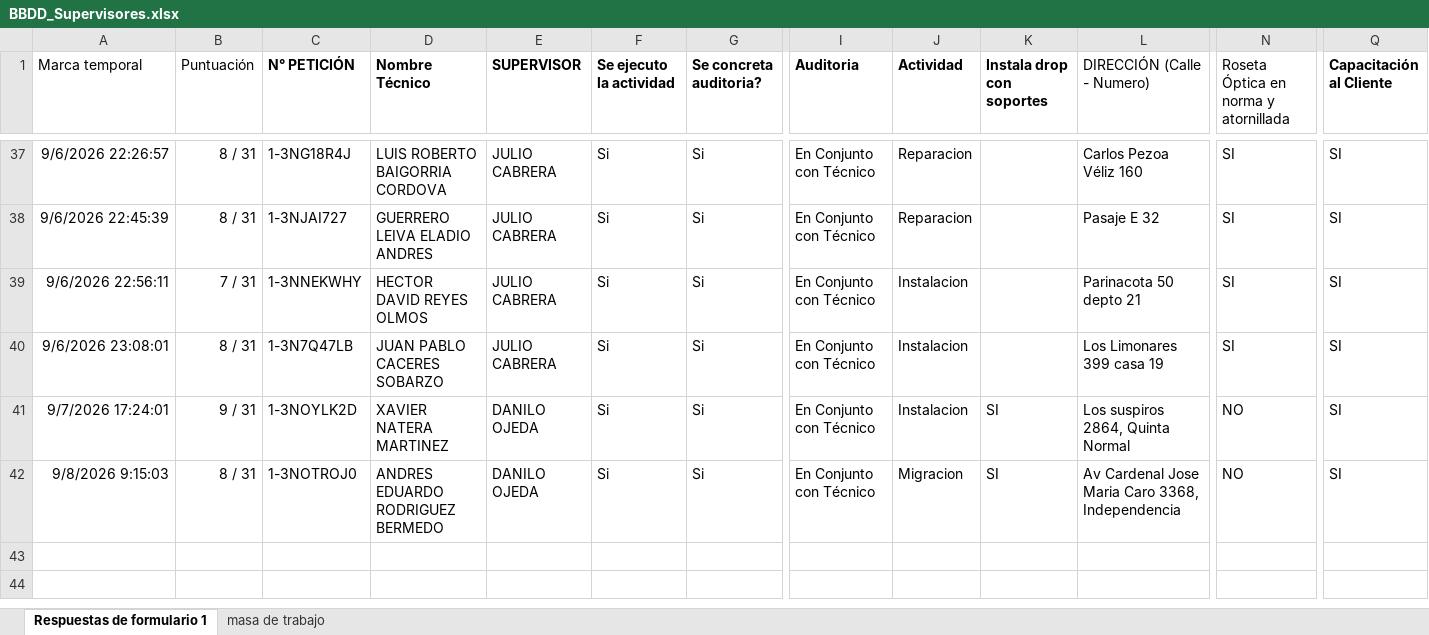
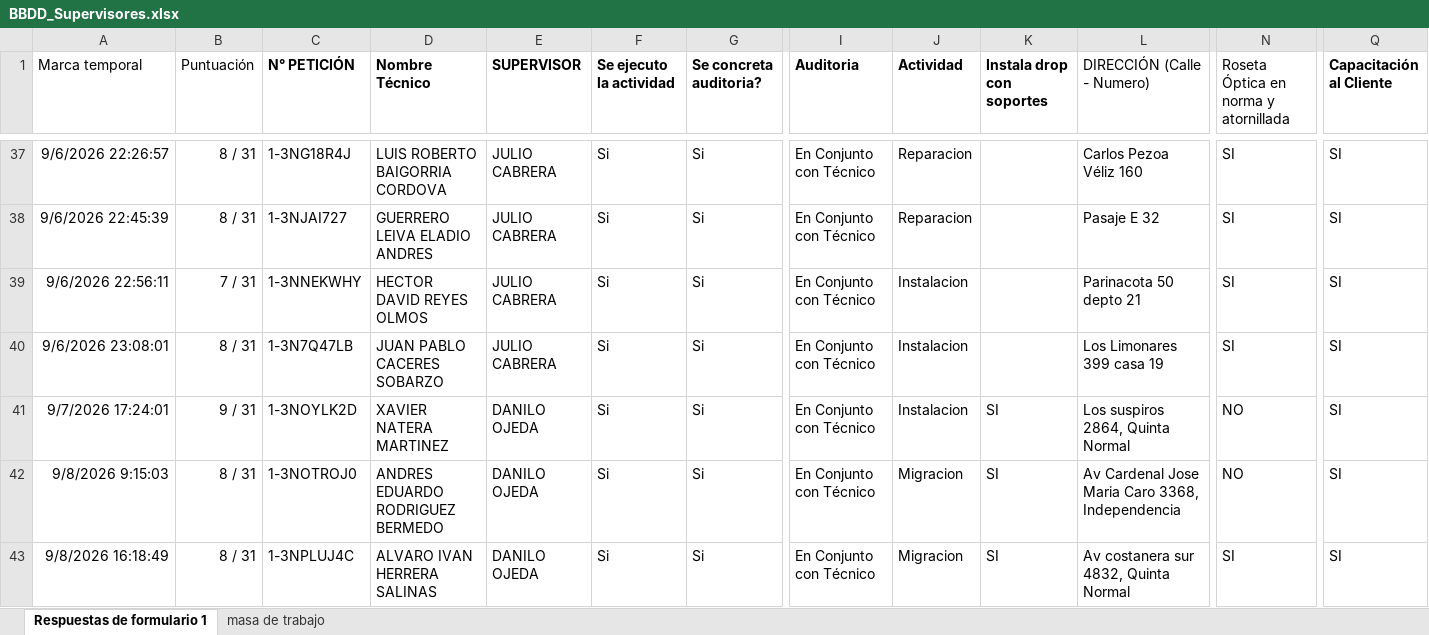
Before and after one commit to JhonasVK/dashboard-auditorias, an Excel workbook: data/BBDD_Supervisores.xlsx, sheet Respuestas de formulario 1, drawn as a sheet; only a part is shown, gaps mark what is left out; values as stored, in another font and other column widths than the file's, no borders; table styles not drawn; rows hold the shown columns only; the diff names each change by its address in the sheet, - before the commit and + after, or states it on an @@ line.

Commit message:
Actualizacion --09-09-2026  09:33

```diff
--- a/data/BBDD_Supervisores.xlsx (sheet Respuestas de formulario 1)
+++ b/data/BBDD_Supervisores.xlsx (sheet Respuestas de formulario 1)
+row 43: 9/8/2026 16:18:49 | 8 / 31 | 1-3NPLUJ4C | ALVARO IVAN HERRERA SALINAS | DANILO OJEDA | Si | Si | En Conjunto con Técnico | Migracion | SI | Av costanera sur 4832, Quinta Normal | SI | SI
```
